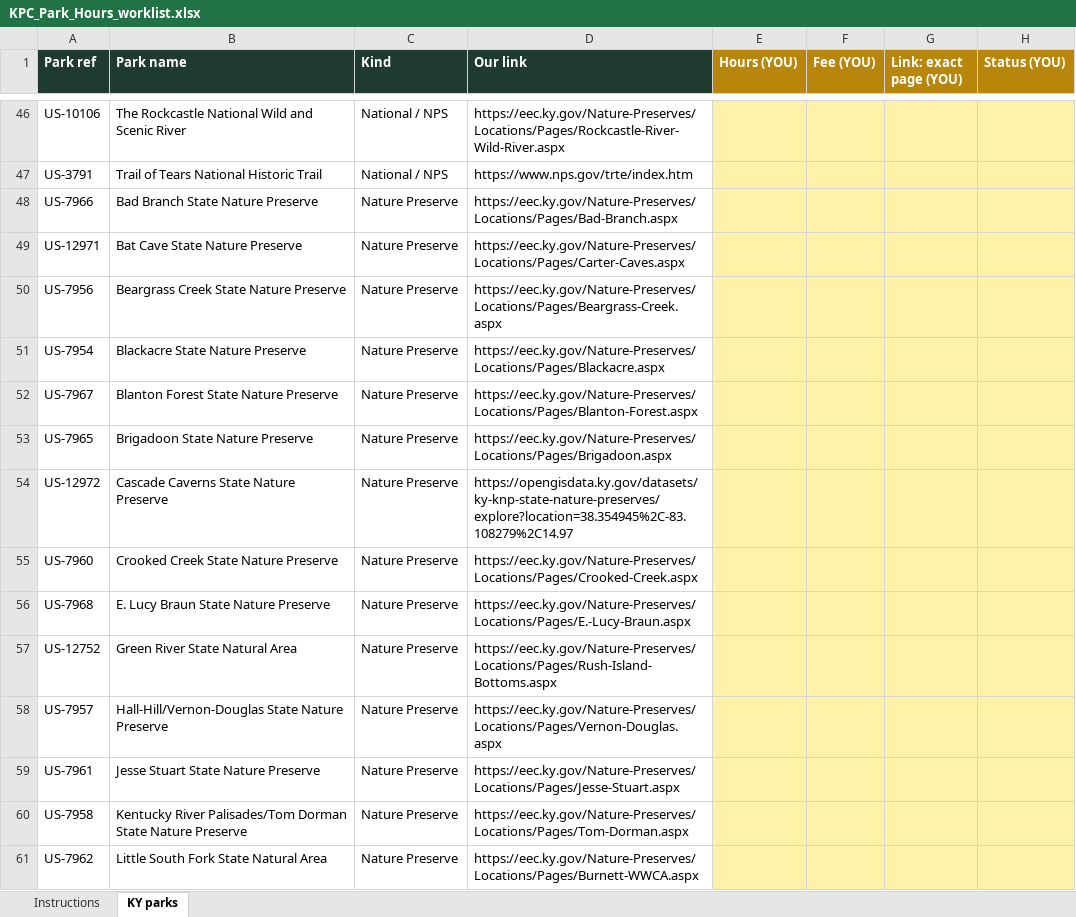
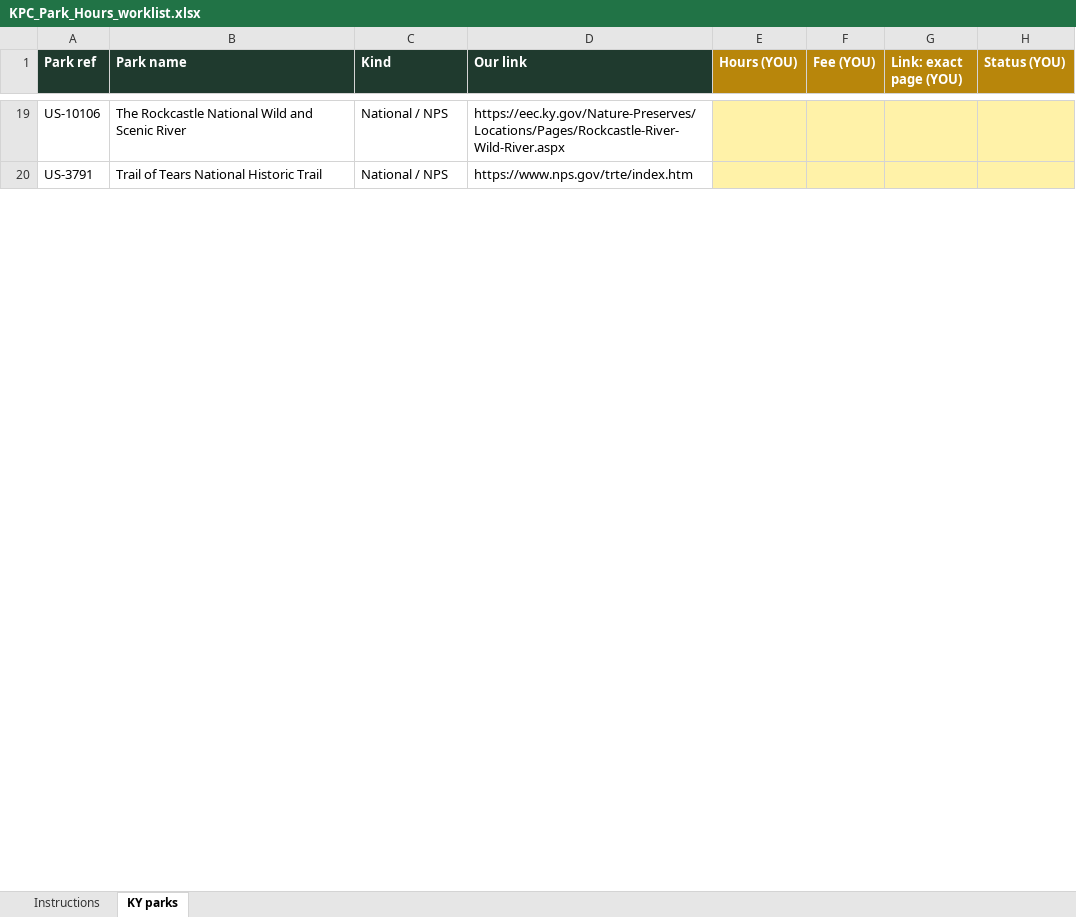
Before and after one commit to KentuckyPortableClub/KPC-Links, an Excel workbook: .claude/build/research/KPC_Park_Hours_worklist.xlsx, sheet KY parks, drawn as a sheet; only a part is shown, gaps mark what is left out; values as stored, in another font and other column widths than the file's, no borders; removed rows and columns are numbered as before the commit, all else as after; the diff covers the shown part only; the diff names each change by its address in the sheet, - before the commit and + after, or states it on an @@ line.

```diff
--- a/.claude/build/research/KPC_Park_Hours_worklist.xlsx (sheet KY parks)
+++ b/.claude/build/research/KPC_Park_Hours_worklist.xlsx (sheet KY parks)
-row 48: US-7966 | Bad Branch State Nature Preserve | Nature Preserve | https://eec.ky.gov/Nature-Preserves/Locations/Pages/Bad-Branch.aspx
-row 49: US-12971 | Bat Cave State Nature Preserve | Nature Preserve | https://eec.ky.gov/Nature-Preserves/Locations/Pages/Carter-Caves.aspx
-row 50: US-7956 | Beargrass Creek State Nature Preserve | Nature Preserve | https://eec.ky.gov/Nature-Preserves/Locations/Pages/Beargrass-Creek.aspx
-row 51: US-7954 | Blackacre State Nature Preserve | Nature Preserve | https://eec.ky.gov/Nature-Preserves/Locations/Pages/Blackacre.aspx
-row 52: US-7967 | Blanton Forest State Nature Preserve | Nature Preserve | https://eec.ky.gov/Nature-Preserves/Locations/Pages/Blanton-Forest.aspx
-row 53: US-7965 | Brigadoon State Nature Preserve | Nature Preserve | https://eec.ky.gov/Nature-Preserves/Locations/Pages/Brigadoon.aspx
-row 54: US-12972 | Cascade Caverns State Nature Preserve | Nature Preserve | https://opengisdata.ky.gov/datasets/ky-knp-state-nature-preserves/explore?location=38.354945%2C-83.108279%2C14.97
-row 55: US-7960 | Crooked Creek State Nature Preserve | Nature Preserve | https://eec.ky.gov/Nature-Preserves/Locations/Pages/Crooked-Creek.aspx
-row 56: US-7968 | E. Lucy Braun State Nature Preserve | Nature Preserve | https://eec.ky.gov/Nature-Preserves/Locations/Pages/E.-Lucy-Braun.aspx
-row 57: US-12752 | Green River State Natural Area | Nature Preserve | https://eec.ky.gov/Nature-Preserves/Locations/Pages/Rush-Island-Bottoms.aspx
-row 58: US-7957 | Hall-Hill/Vernon-Douglas State Nature Preserve | Nature Preserve | https://eec.ky.gov/Nature-Preserves/Locations/Pages/Vernon-Douglas.aspx
-row 59: US-7961 | Jesse Stuart State Nature Preserve | Nature Preserve | https://eec.ky.gov/Nature-Preserves/Locations/Pages/Jesse-Stuart.aspx
-row 60: US-7958 | Kentucky River Palisades/Tom Dorman State Nature Preserve | Nature Preserve | https://eec.ky.gov/Nature-Preserves/Locations/Pages/Tom-Dorman.aspx
-row 61: US-7962 | Little South Fork State Natural Area | Nature Preserve | https://eec.ky.gov/Nature-Preserves/Locations/Pages/Burnett-WWCA.aspx
```
Also changed, not shown: 7 added rows and 132 removed rows elsewhere in this sheet, sheet Instructions, 1 other file.
